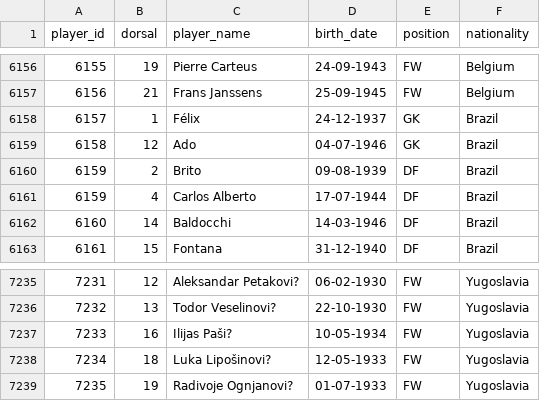
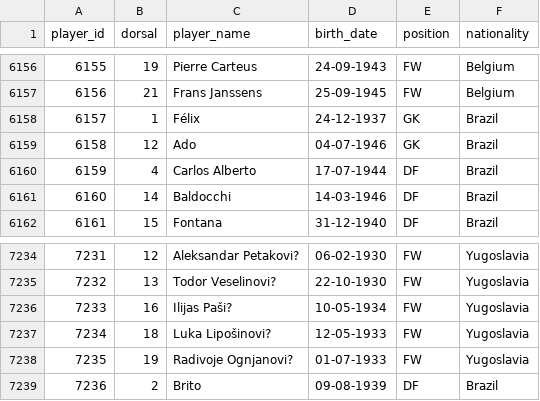
Before and after one commit to rbetis35/mundiales-futbol-datos, a CSV file: WorldCups/players/players.csv, drawn as a sheet; only a part is shown, gaps mark what is left out.

Commit message:
Update players.csv

```diff
--- a/WorldCups/players/players.csv
+++ b/WorldCups/players/players.csv
@@ -6159,3 +6159,2 @@ player_id,dorsal,player_name,birth_date,position,nationality
 6158,12,Ado,04-07-1946,GK,Brazil
-6159,2,Brito,09-08-1939,DF,Brazil
 6159,4,Carlos Alberto,17-07-1944,DF,Brazil
@@ -7239 +7238,2 @@ player_id,dorsal,player_name,birth_date,position,nationality
 7235,19,Radivoje Ognjanovi?,01-07-1933,FW,Yugoslavia
+7236,2,Brito,09-08-1939,DF,Brazil
```
